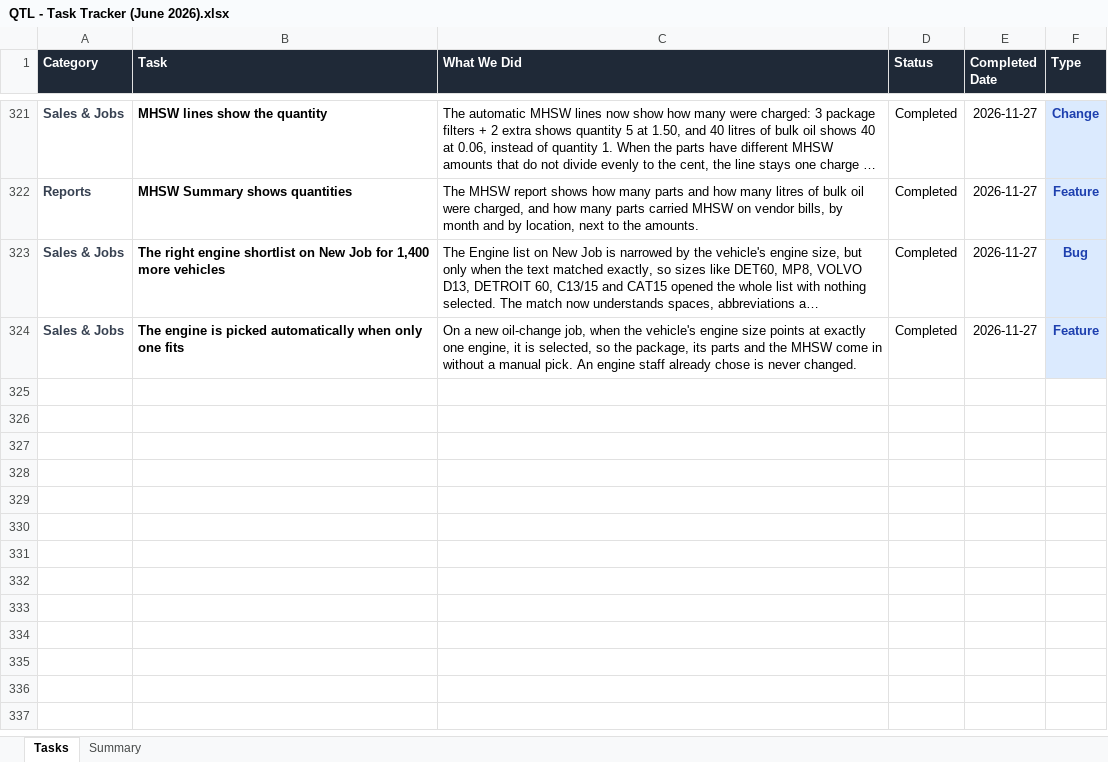
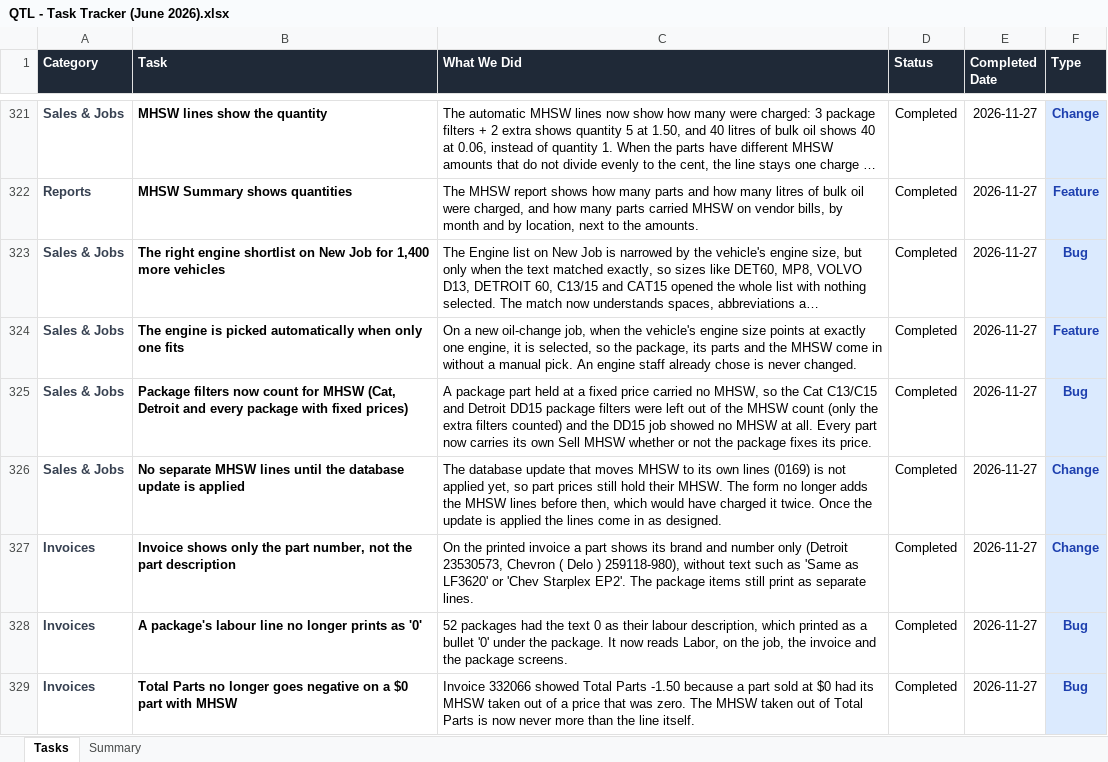
Before and after one commit to NEER4J/qtl, an Excel workbook: doc/QTL - Task Tracker (June 2026).xlsx, sheet Tasks, drawn as a sheet; only a part is shown, gaps mark what is left out; long unchanged cells end in …; values as stored, in another font and other column widths than the file's, no borders; conditional formats not drawn; the diff names each change by its address in the sheet, - before the commit and + after, or states it on an @@ line.

```diff
--- a/doc/QTL - Task Tracker (June 2026).xlsx (sheet Tasks)
+++ b/doc/QTL - Task Tracker (June 2026).xlsx (sheet Tasks)
+row 325: Sales & Jobs | Package filters now count for MHSW (Cat, Detroit and every package with fixed prices) | A package part held at a fixed price carried no MHSW, so the Cat C13/C15 and Detroit DD15 package filters were left out of the MHSW count (only the extra filters counted) and the DD15 job showed no MHSW at all. Every part now carries its own Sell MHSW whether or not the package fixes its price. | Completed | 2026-11-27 | Bug
+row 326: Sales & Jobs | No separate MHSW lines until the database update is applied | The database update that moves MHSW to its own lines (0169) is not applied yet, so part prices still hold their MHSW. The form no longer adds the MHSW lines before then, which would have charged it twice. Once the update is applied the lines come in as designed. | Completed | 2026-11-27 | Change
+row 327: Invoices | Invoice shows only the part number, not the part description | On the printed invoice a part shows its brand and number only (Detroit 23530573, Chevron ( Delo ) 259118-980), without text such as 'Same as LF3620' or 'Chev Starplex EP2'. The package items still print as separate lines. | Completed | 2026-11-27 | Change
+row 328: Invoices | A package's labour line no longer prints as '0' | 52 packages had the text 0 as their labour description, which printed as a bullet '0' under the package. It now reads Labor, on the job, the invoice and the package screens. | Completed | 2026-11-27 | Bug
+row 329: Invoices | Total Parts no longer goes negative on a $0 part with MHSW | Invoice 332066 showed Total Parts -1.50 because a part sold at $0 had its MHSW taken out of a price that was zero. The MHSW taken out of Total Parts is now never more than the line itself. | Completed | 2026-11-27 | Bug
```
Also changed, not shown: sheet Summary, 10 other files.
